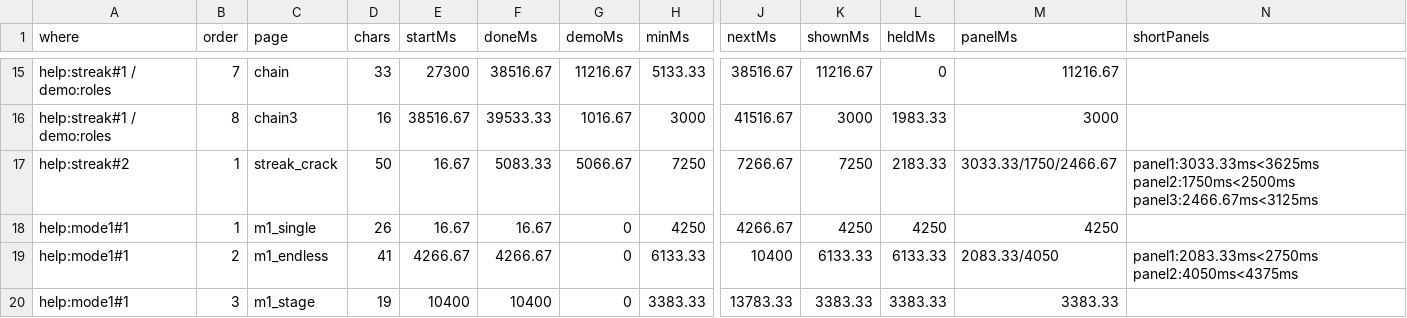
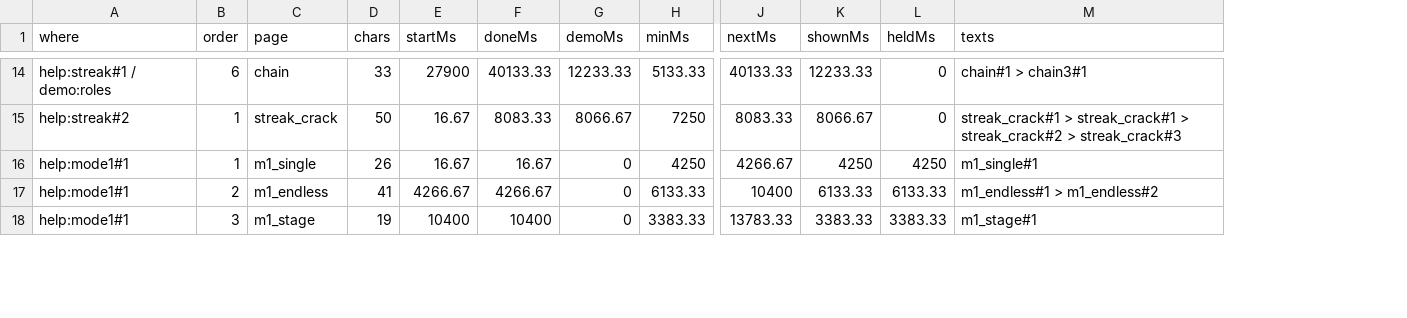
Before and after one commit to kotarogg/palamedes2_stylegame_making, a CSV file: palamedes2-like/docs/v320f06/measure/help_items.csv, drawn as a sheet; only a part is shown, gaps mark what is left out; removed rows and columns are numbered as before the commit, all else as after; rows hold the shown columns only; the diff covers the shown part only; the diff names each change by its address in the sheet, - before the commit and + after, or states it on an @@ line.

```diff
--- a/palamedes2-like/docs/v320f06/measure/help_items.csv
+++ b/palamedes2-like/docs/v320f06/measure/help_items.csv
-column M (panelMs), row 15: 11216.67; rows 17-20: 3033.33/1750/2466.67 | 4250 | 2083.33/4050 | 3383.33
-column N (shortPanels), rows 17-19: panel1:3033.33ms<3625ms panel2:1750ms<2500ms panel3:2466.67ms<3125ms |  | panel1:2083.33ms<2750ms panel2:4050ms<4375ms
+column M (texts), rows 14-18: chain#1 > chain3#1 | streak_crack#1 > streak_crack#1 > streak_crack#2 > streak_crack#3 | m1_single#1 | m1_endless#1 > m1_endless#2 | m1_stage#1
-B14 (order): 7
+B14 (order): 6
-E14 (startMs): 27300
+E14 (startMs): 27900
-F14 (doneMs): 38516.67
+F14 (doneMs): 40133.33
-G14 (demoMs): 11216.67
+G14 (demoMs): 12233.33
-J14 (nextMs): 38516.67
+J14 (nextMs): 40133.33
-K14 (shownMs): 11216.67
+K14 (shownMs): 12233.33
-row 16: help:streak#1 / demo:roles | 8 | chain3 | 16 | 38516.67 | 39533.33 | 1016.67 | 3000 | 41516.67 | 3000 | 1983.33 | 3000
-F15 (doneMs): 5083.33
+F15 (doneMs): 8083.33
-G15 (demoMs): 5066.67
+G15 (demoMs): 8066.67
-J15 (nextMs): 7266.67
+J15 (nextMs): 8083.33
-K15 (shownMs): 7250
+K15 (shownMs): 8066.67
-L15 (heldMs): 2183.33
+L15 (heldMs): 0
```
Also changed, not shown: 5 removed rows and 46 edited cells elsewhere in this file, palamedes2-like/docs/v320f06/measure/mode1_rounds.csv, 28 other files.
